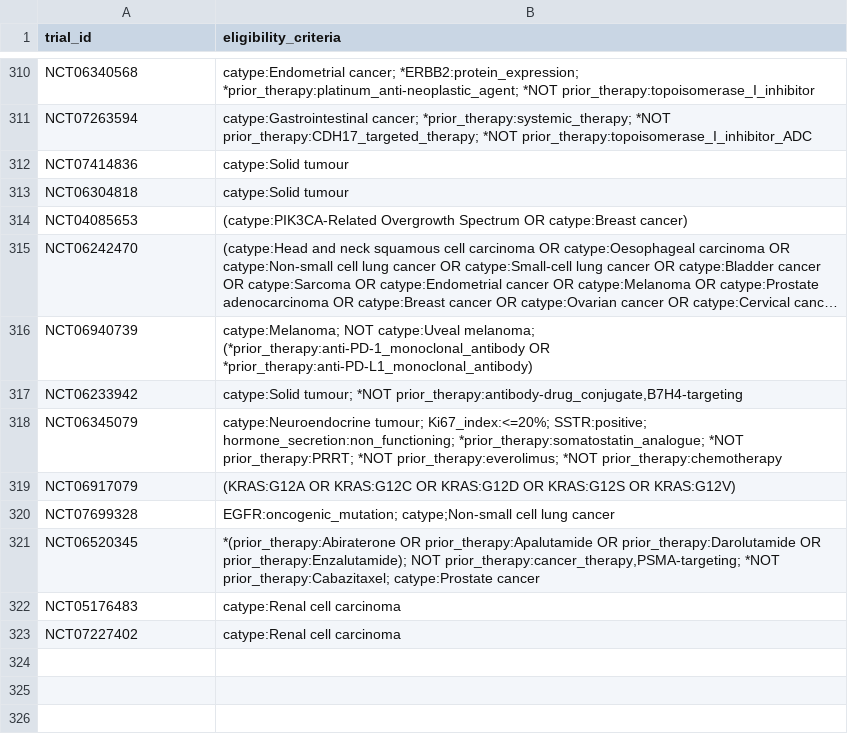
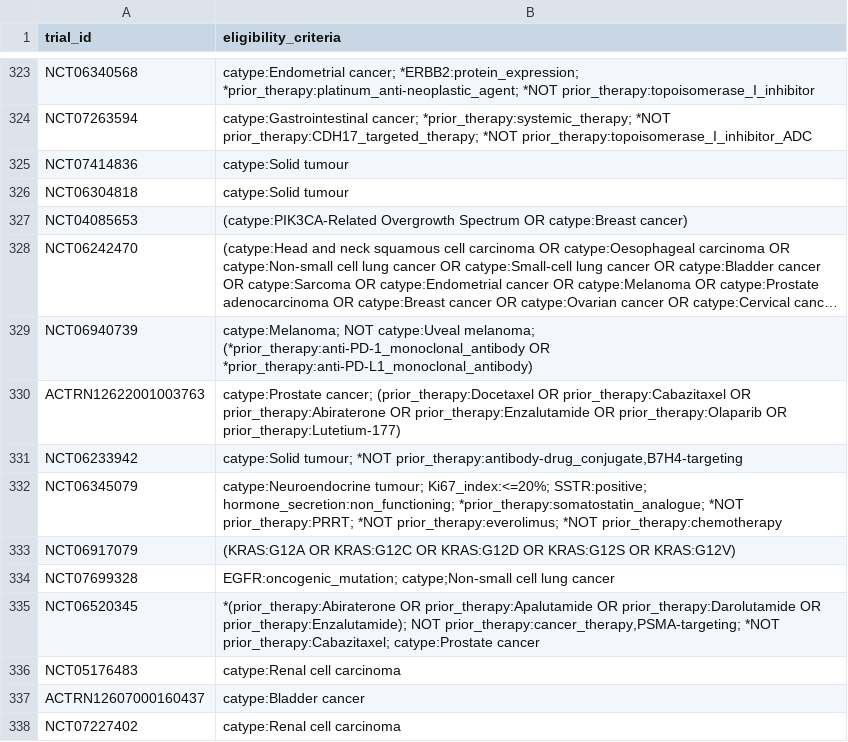
Before and after one commit to fpylin/POTTR, a TSV file: data/trial_eligibility.AU.tsv, drawn as a sheet; only a part is shown, gaps mark what is left out; long unchanged cells end in …; the diff covers the shown part only; the diff names each change by its address in the sheet, - before the commit and + after, or states it on an @@ line.

```diff
--- a/data/trial_eligibility.AU.tsv
+++ b/data/trial_eligibility.AU.tsv
+row 330: ACTRN12622001003763 | catype:Prostate cancer; (prior_therapy:Docetaxel OR prior_therapy:Cabazitaxel OR prior_therapy:Abiraterone OR prior_therapy:Enzalutamide OR prior_therapy:Olaparib OR prior_therapy:Lutetium-177)
+row 337: ACTRN12607000160437 | catype:Bladder cancer
```
Also changed, not shown: 13 added rows elsewhere in this file, 2 other files.
